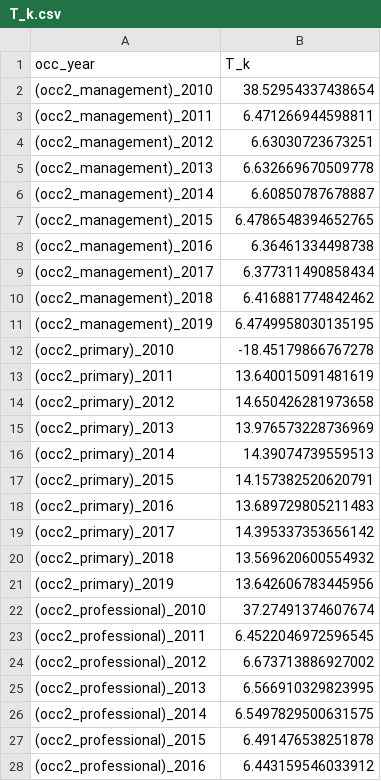
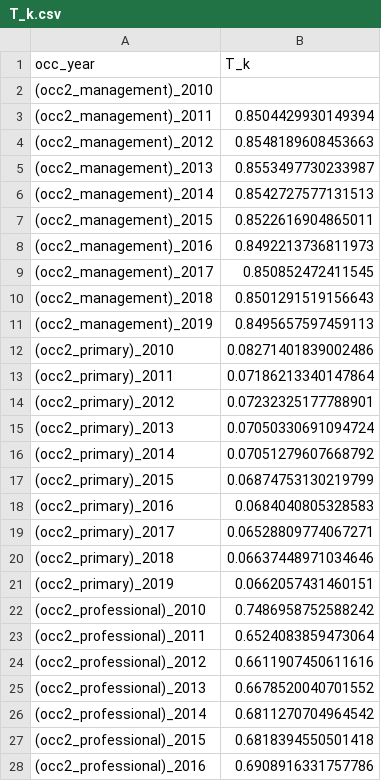
Before and after one commit to seinjonetan/trade, a CSV file: estimations/results/params/T_k.csv, drawn as a sheet; only a part is shown; the diff covers the shown part only.

Commit message:
fix: city params calc, resulted in T_k that makes sense

```diff
--- a/estimations/results/params/T_k.csv
+++ b/estimations/results/params/T_k.csv
@@ -1,28 +1,28 @@
 occ_year,T_k
-(occ2_management)_2010,38.52954337438654
-(occ2_management)_2011,6.471266944598811
-(occ2_management)_2012,6.63030723673251
-(occ2_management)_2013,6.632669670509778
-(occ2_management)_2014,6.60850787678887
-(occ2_management)_2015,6.4786548394652765
-(occ2_management)_2016,6.36461334498738
-(occ2_management)_2017,6.377311490858434
-(occ2_management)_2018,6.416881774842462
-(occ2_management)_2019,6.4749958030135195
-(occ2_primary)_2010,-18.45179866767278
-(occ2_primary)_2011,13.640015091481619
-(occ2_primary)_2012,14.650426281973658
-(occ2_primary)_2013,13.976573228736969
-(occ2_primary)_2014,14.39074739559513
-(occ2_primary)_2015,14.157382520620791
-(occ2_primary)_2016,13.689729805211483
-(occ2_primary)_2017,14.395337353656142
-(occ2_primary)_2018,13.569620600554932
-(occ2_primary)_2019,13.642606783445956
-(occ2_professional)_2010,37.27491374607674
-(occ2_professional)_2011,6.4522046972596545
-(occ2_professional)_2012,6.673713886927002
-(occ2_professional)_2013,6.566910329823995
-(occ2_professional)_2014,6.5497829500631575
-(occ2_professional)_2015,6.491476538251878
-(occ2_professional)_2016,6.443159546033912
+(occ2_management)_2010,
+(occ2_management)_2011,0.8504429930149394
+(occ2_management)_2012,0.8548189608453663
+(occ2_management)_2013,0.8553497730233987
+(occ2_management)_2014,0.8542727577131513
+(occ2_management)_2015,0.8522616904865011
+(occ2_management)_2016,0.8492213736811973
+(occ2_management)_2017,0.850852472411545
+(occ2_management)_2018,0.8501291519156643
+(occ2_management)_2019,0.8495657597459113
+(occ2_primary)_2010,0.08271401839002486
+(occ2_primary)_2011,0.07186213340147864
+(occ2_primary)_2012,0.07232325177788901
+(occ2_primary)_2013,0.07050330691094724
+(occ2_primary)_2014,0.07051279607668792
+(occ2_primary)_2015,0.06874753130219799
+(occ2_primary)_2016,0.0684040805328583
+(occ2_primary)_2017,0.06528809774067271
+(occ2_primary)_2018,0.06637448971034646
+(occ2_primary)_2019,0.0662057431460151
+(occ2_professional)_2010,0.7486958752588242
+(occ2_professional)_2011,0.6524083859473064
+(occ2_professional)_2012,0.6611907450611616
+(occ2_professional)_2013,0.6678520040701552
+(occ2_professional)_2014,0.6811270704964542
+(occ2_professional)_2015,0.6818394550501418
+(occ2_professional)_2016,0.6908916331757786
```
Also changed, not shown: 53 edited cells elsewhere in this file, 2 other files.
